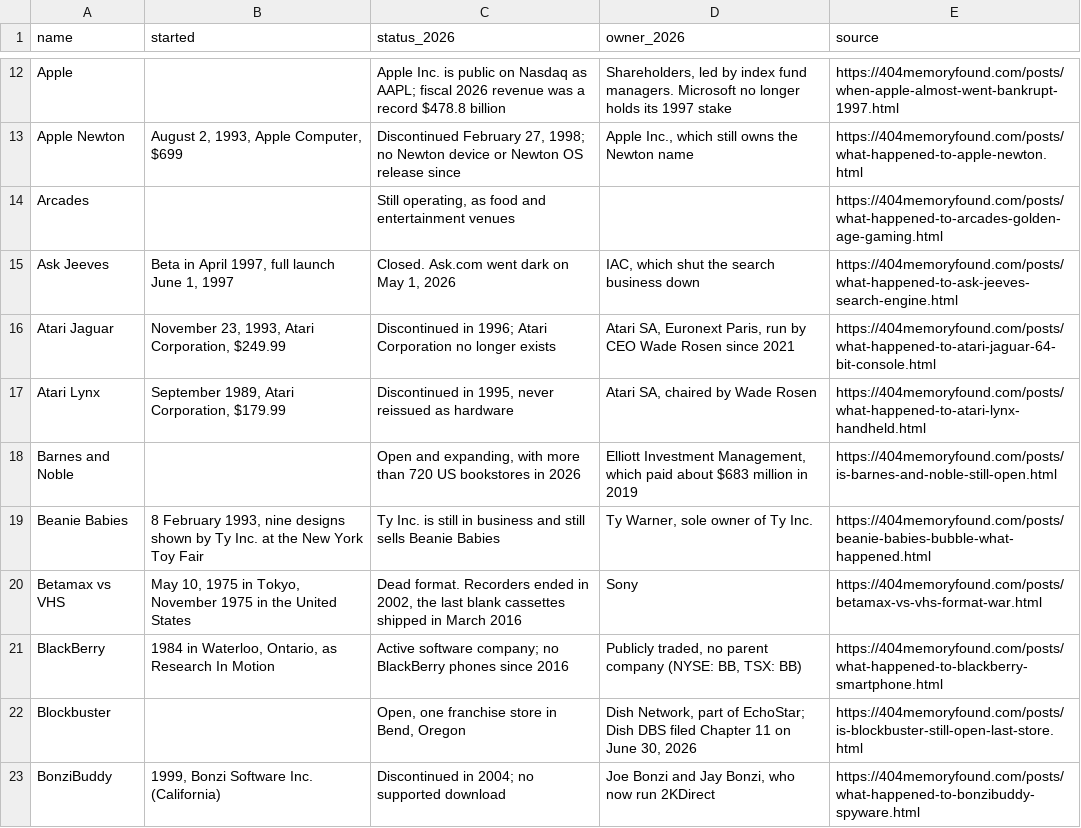
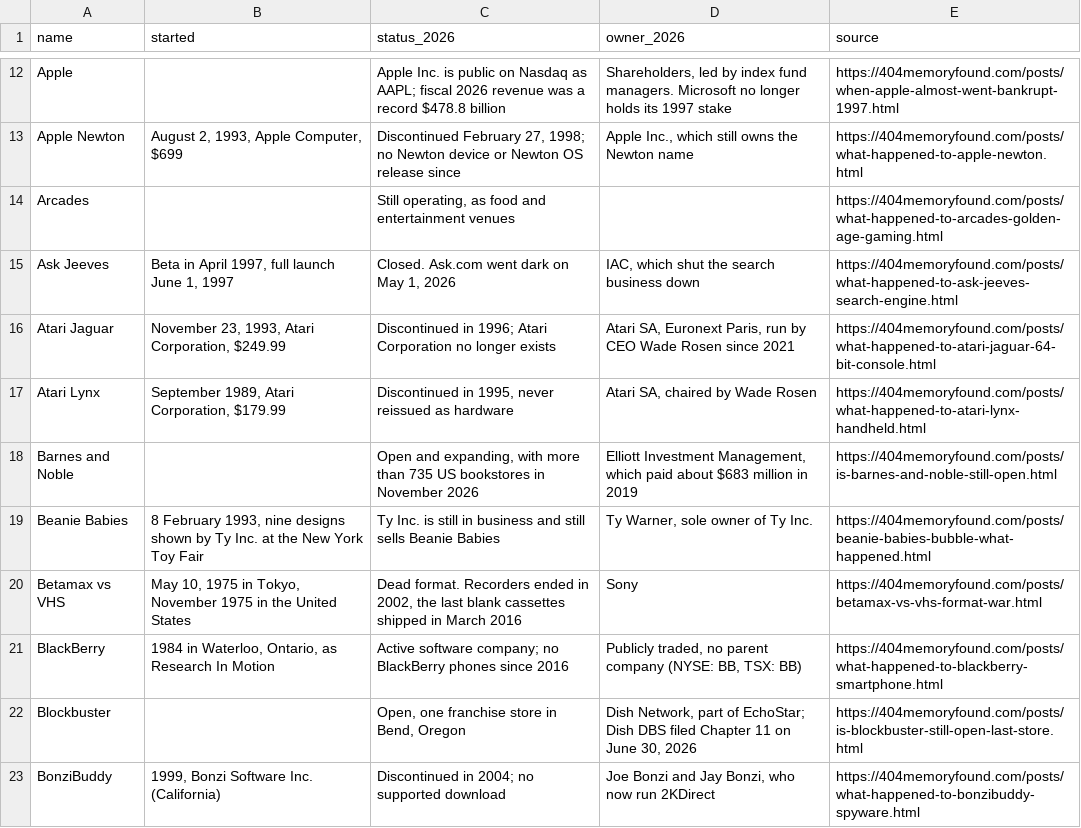
Before and after one commit to pnpaiva/404-memory-found, a CSV file: dead-brand-index.csv, drawn as a sheet; only a part is shown, gaps mark what is left out.

```diff
--- a/dead-brand-index.csv
+++ b/dead-brand-index.csv
@@ -17,3 +17,3 @@ Atari Jaguar,"November 23, 1993, Atari Corporation, $249.99",Discontinued in 199
 Atari Lynx,"September 1989, Atari Corporation, $179.99","Discontinued in 1995, never reissued as hardware","Atari SA, chaired by Wade Rosen",https://404memoryfound.com/posts/what-happened-to-atari-lynx-handheld.html
-Barnes and Noble,,"Open and expanding, with more than 720 US bookstores in 2026","Elliott Investment Management, which paid about $683 million in 2019",https://404memoryfound.com/posts/is-barnes-and-noble-still-open.html
+Barnes and Noble,,"Open and expanding, with more than 735 US bookstores in November 2026","Elliott Investment Management, which paid about $683 million in 2019",https://404memoryfound.com/posts/is-barnes-and-noble-still-open.html
 Beanie Babies,"8 February 1993, nine designs shown by Ty Inc. at the New York Toy Fair",Ty Inc. is still in business and still sells Beanie Babies,"Ty Warner, sole owner of Ty Inc.",https://404memoryfound.com/posts/beanie-babies-bubble-what-happened.html
```
Also changed, not shown: 19 other files.
